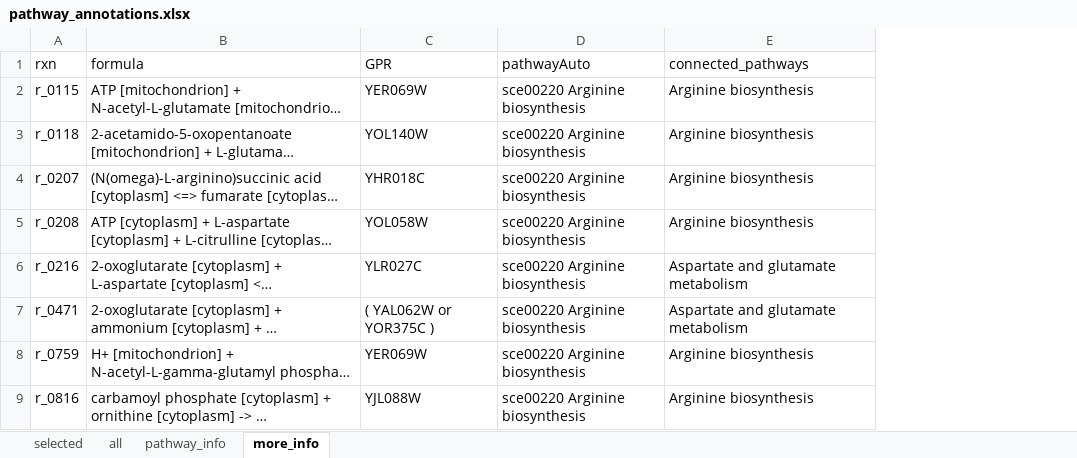
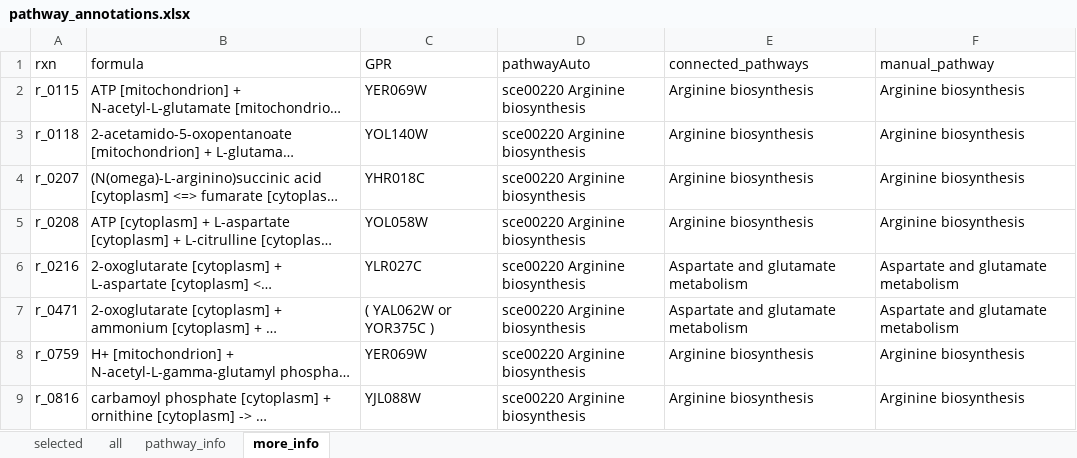
Before and after one commit to WalhoutLab/eFPA, an Excel workbook: 1_yeast_modeling/FPA/modeling/pathway_annotations.xlsx, sheet more_info, drawn as a sheet; only a part is shown; long unchanged cells end in …; values as stored, in another font and other column widths than the file's, no borders; the diff names each change by its address in the sheet, - before the commit and + after, or states it on an @@ line.

```diff
--- a/1_yeast_modeling/FPA/modeling/pathway_annotations.xlsx (sheet more_info)
+++ b/1_yeast_modeling/FPA/modeling/pathway_annotations.xlsx (sheet more_info)
+column F (manual_pathway), rows 2-9: Arginine biosynthesis | Arginine biosynthesis | Arginine biosynthesis | Arginine biosynthesis | Aspartate and glutamate metabolism | Aspartate and glutamate metabolism | Arginine biosynthesis | Arginine biosynthesis
```
Also changed, not shown: 24 other files.
